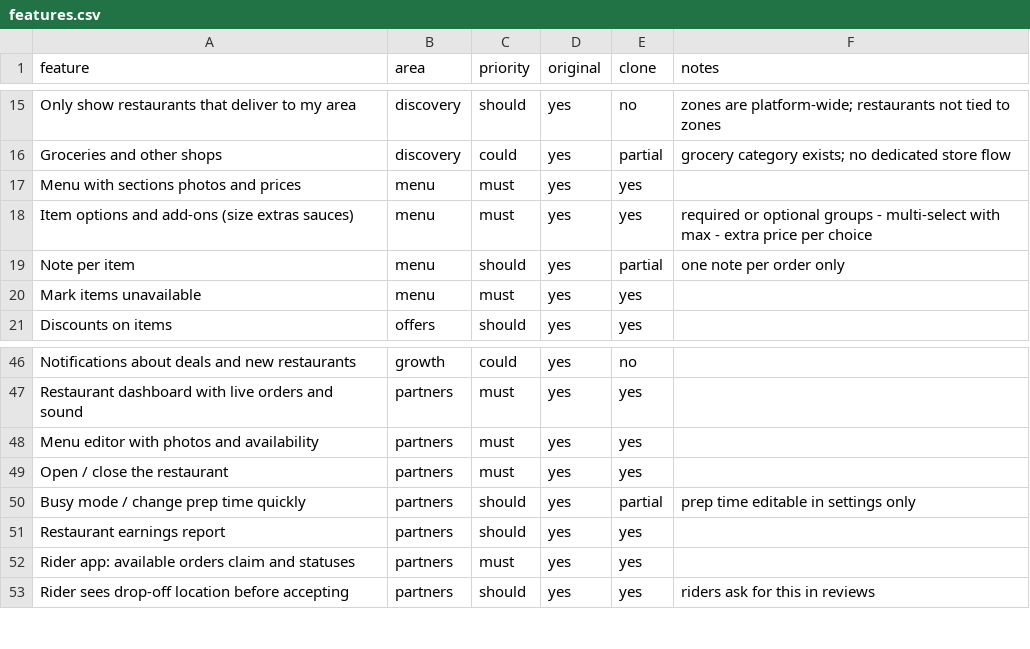
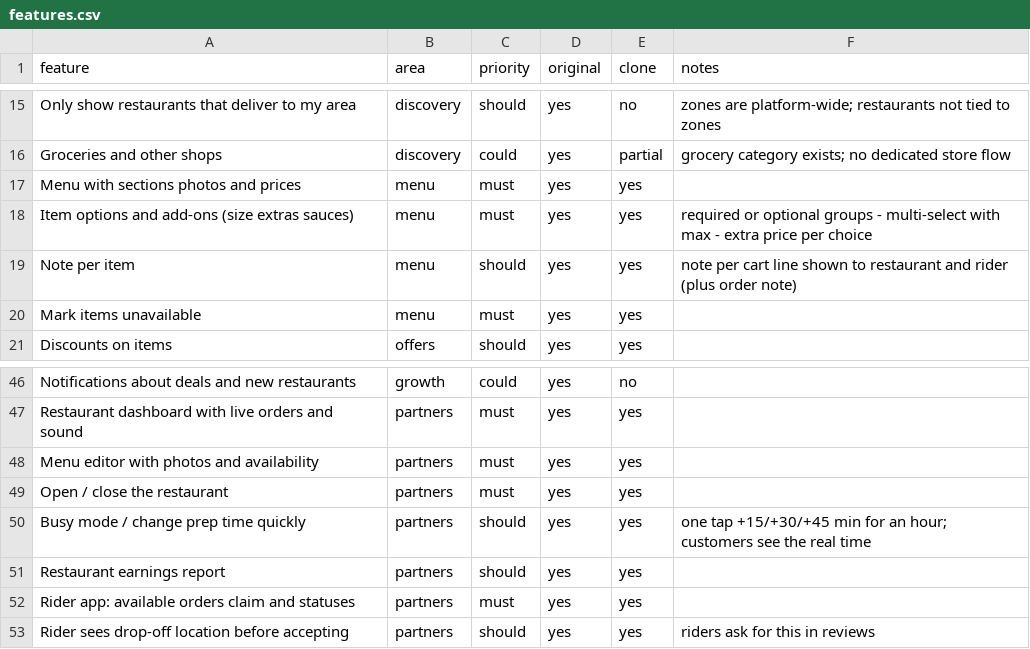
Before and after one commit to sabry66/Talabat, a CSV file: replica/features.csv, drawn as a sheet; only a part is shown, gaps mark what is left out.

```diff
--- a/replica/features.csv
+++ b/replica/features.csv
@@ -18,3 +18,3 @@ Menu with sections photos and prices,menu,must,yes,yes,
 Item options and add-ons (size extras sauces),menu,must,yes,yes,required or optional groups - multi-select with max - extra price per choice
-Note per item,menu,should,yes,partial,one note per order only
+Note per item,menu,should,yes,yes,note per cart line shown to restaurant and rider (plus order note)
 Mark items unavailable,menu,must,yes,yes,
@@ -49,3 +49,3 @@ Menu editor with photos and availability,partners,must,yes,yes,
 Open / close the restaurant,partners,must,yes,yes,
-Busy mode / change prep time quickly,partners,should,yes,partial,prep time editable in settings only
+Busy mode / change prep time quickly,partners,should,yes,yes,one tap +15/+30/+45 min for an hour; customers see the real time
 Restaurant earnings report,partners,should,yes,yes,
```
Also changed, not shown: 12 other files.
